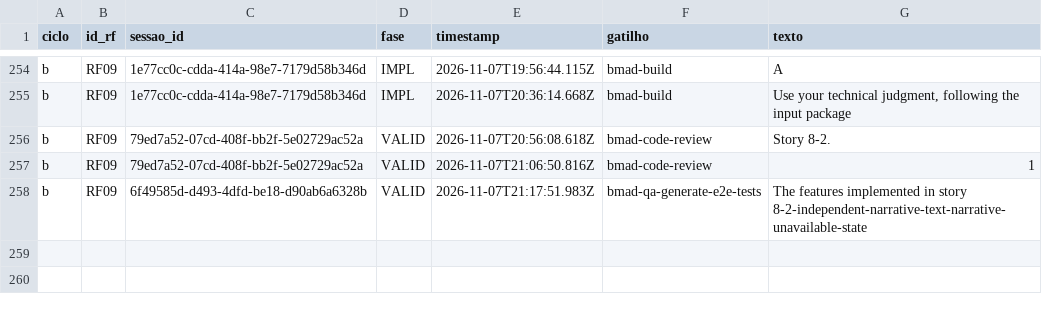
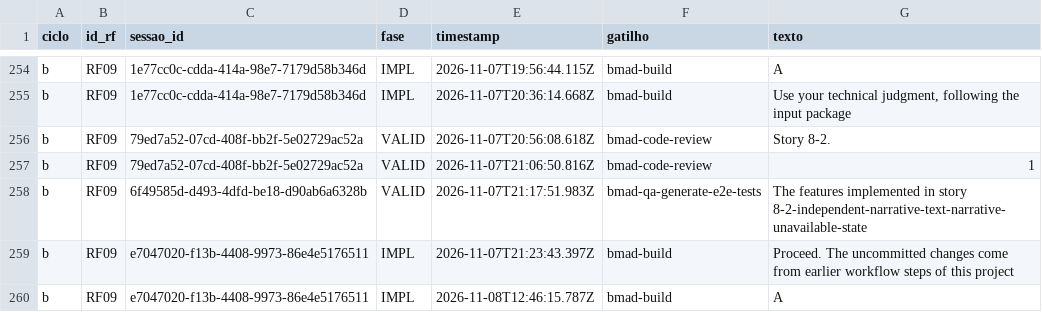
Before and after one commit to WagnerofDuarte/cerne-avaliacao, a CSV file: dados/cicloB/revisoes_processo.csv, drawn as a sheet; only a part is shown, gaps mark what is left out.

```diff
--- a/dados/cicloB/revisoes_processo.csv
+++ b/dados/cicloB/revisoes_processo.csv
@@ -258 +258,3 @@ b,RF09,79ed7a52-07cd-408f-bb2f-5e02729ac52a,VALID,2026-11-07T21:06:50.816Z,bmad-
 b,RF09,6f49585d-d493-4dfd-be18-d90ab6a6328b,VALID,2026-11-07T21:17:51.983Z,bmad-qa-generate-e2e-tests,The features implemented in story 8-2-independent-narrative-text-narrative-unavailable-state
+b,RF09,e7047020-f13b-4408-9973-86e4e5176511,IMPL,2026-11-07T21:23:43.397Z,bmad-build,Proceed. The uncommitted changes come from earlier workflow steps of this project
+b,RF09,e7047020-f13b-4408-9973-86e4e5176511,IMPL,2026-11-08T12:46:15.787Z,bmad-build,A
```
Also changed, not shown: dados/cicloB/segmentos.csv, dados/cicloB/sessoes.csv, 6 other files.
